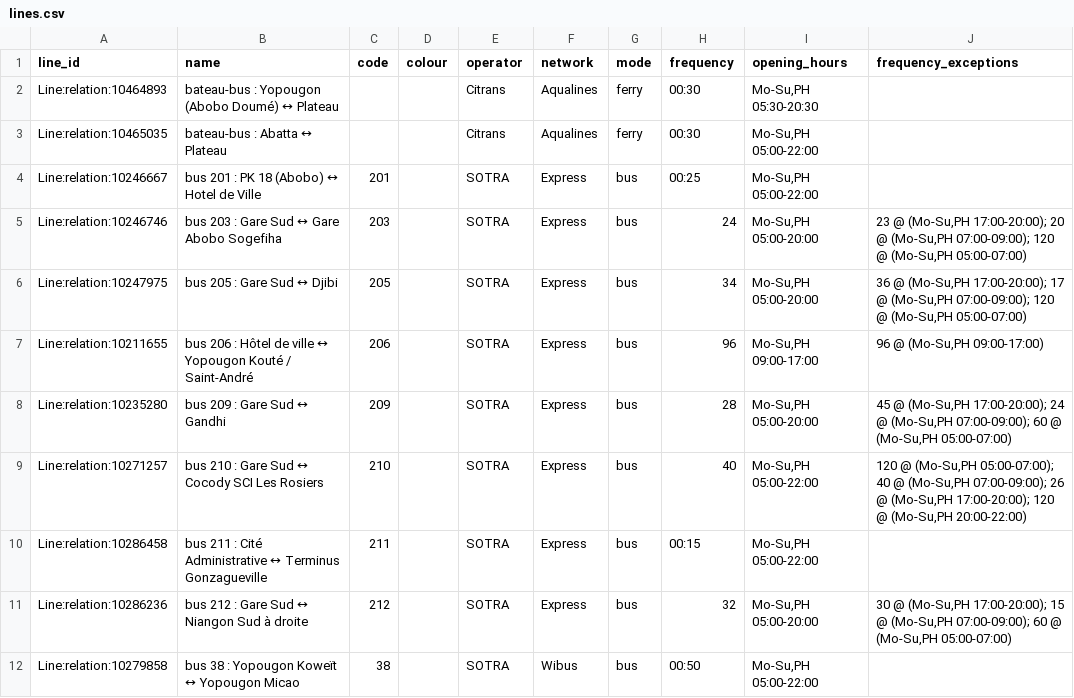
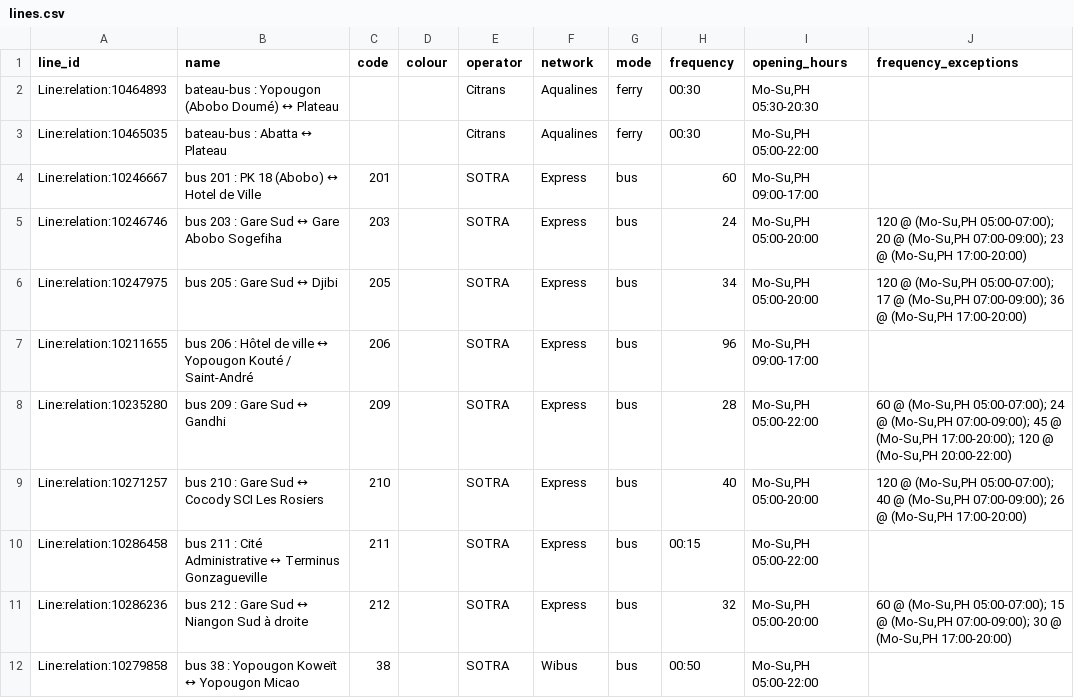
Before and after one commit to Jungle-Bus/AbidjanTransport_geom_ci, a CSV file: lines.csv, drawn as a sheet; only a part is shown; the diff covers the shown part only.

```diff
--- a/lines.csv
+++ b/lines.csv
@@ -3,10 +3,10 @@ Line:relation:10464893,bateau-bus : Yopougon (Abobo Doumé) ↔ Plateau,,,Citran
 Line:relation:10465035,bateau-bus : Abatta ↔ Plateau,,,Citrans,Aqualines,ferry,00:30,"Mo-Su,PH 05:00-22:00",
-Line:relation:10246667,bus 201 : PK 18 (Abobo) ↔ Hotel de Ville,201,,SOTRA,Express,bus,00:25,"Mo-Su,PH 05:00-22:00",
-Line:relation:10246746,bus 203 : Gare Sud ↔ Gare Abobo Sogefiha,203,,SOTRA,Express,bus,24,"Mo-Su,PH 05:00-20:00","23 @ (Mo-Su,PH 17:00-20:00); 20 @ (Mo-Su,PH 07:00-09:00); 120 @ (Mo-Su,PH 05:00-07:00)"
-Line:relation:10247975,bus 205 : Gare Sud ↔ Djibi,205,,SOTRA,Express,bus,34,"Mo-Su,PH 05:00-20:00","36 @ (Mo-Su,PH 17:00-20:00); 17 @ (Mo-Su,PH 07:00-09:00); 120 @ (Mo-Su,PH 05:00-07:00)"
-Line:relation:10211655,bus 206 : Hôtel de ville ↔ Yopougon Kouté / Saint-André,206,,SOTRA,Express,bus,96,"Mo-Su,PH 09:00-17:00","96 @ (Mo-Su,PH 09:00-17:00)"
-Line:relation:10235280,bus 209 : Gare Sud ↔ Gandhi,209,,SOTRA,Express,bus,28,"Mo-Su,PH 05:00-20:00","45 @ (Mo-Su,PH 17:00-20:00); 24 @ (Mo-Su,PH 07:00-09:00); 60 @ (Mo-Su,PH 05:00-07:00)"
-Line:relation:10271257,bus 210 : Gare Sud ↔ Cocody SCI Les Rosiers,210,,SOTRA,Express,bus,40,"Mo-Su,PH 05:00-22:00","120 @ (Mo-Su,PH 05:00-07:00); 40 @ (Mo-Su,PH 07:00-09:00); 26 @ (Mo-Su,PH 17:00-20:00); 120 @ (Mo-Su,PH 20:00-22:00)"
+Line:relation:10246667,bus 201 : PK 18 (Abobo) ↔ Hotel de Ville,201,,SOTRA,Express,bus,60,"Mo-Su,PH 09:00-17:00",
+Line:relation:10246746,bus 203 : Gare Sud ↔ Gare Abobo Sogefiha,203,,SOTRA,Express,bus,24,"Mo-Su,PH 05:00-20:00","120 @ (Mo-Su,PH 05:00-07:00); 20 @ (Mo-Su,PH 07:00-09:00); 23 @ (Mo-Su,PH 17:00-20:00)"
+Line:relation:10247975,bus 205 : Gare Sud ↔ Djibi,205,,SOTRA,Express,bus,34,"Mo-Su,PH 05:00-20:00","120 @ (Mo-Su,PH 05:00-07:00); 17 @ (Mo-Su,PH 07:00-09:00); 36 @ (Mo-Su,PH 17:00-20:00)"
+Line:relation:10211655,bus 206 : Hôtel de ville ↔ Yopougon Kouté / Saint-André,206,,SOTRA,Express,bus,96,"Mo-Su,PH 09:00-17:00",
+Line:relation:10235280,bus 209 : Gare Sud ↔ Gandhi,209,,SOTRA,Express,bus,28,"Mo-Su,PH 05:00-22:00","60 @ (Mo-Su,PH 05:00-07:00); 24 @ (Mo-Su,PH 07:00-09:00); 45 @ (Mo-Su,PH 17:00-20:00); 120 @ (Mo-Su,PH 20:00-22:00)"
+Line:relation:10271257,bus 210 : Gare Sud ↔ Cocody SCI Les Rosiers,210,,SOTRA,Express,bus,40,"Mo-Su,PH 05:00-20:00","120 @ (Mo-Su,PH 05:00-07:00); 40 @ (Mo-Su,PH 07:00-09:00); 26 @ (Mo-Su,PH 17:00-20:00)"
 Line:relation:10286458,bus 211 : Cité Administrative ↔ Terminus Gonzagueville,211,,SOTRA,Express,bus,00:15,"Mo-Su,PH 05:00-22:00",
-Line:relation:10286236,bus 212 : Gare Sud ↔ Niangon Sud à droite,212,,SOTRA,Express,bus,32,"Mo-Su,PH 05:00-20:00","30 @ (Mo-Su,PH 17:00-20:00); 15 @ (Mo-Su,PH 07:00-09:00); 60 @ (Mo-Su,PH 05:00-07:00)"
+Line:relation:10286236,bus 212 : Gare Sud ↔ Niangon Sud à droite,212,,SOTRA,Express,bus,32,"Mo-Su,PH 05:00-20:00","60 @ (Mo-Su,PH 05:00-07:00); 15 @ (Mo-Su,PH 07:00-09:00); 30 @ (Mo-Su,PH 17:00-20:00)"
 Line:relation:10279858,bus 38 : Yopougon Koweït ↔ Yopougon Micao,38,,SOTRA,Wibus,bus,00:50,"Mo-Su,PH 05:00-22:00",
```
Also changed, not shown: 43 edited cells elsewhere in this file, 2 other files.
